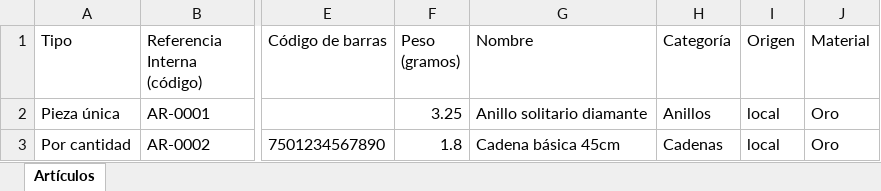
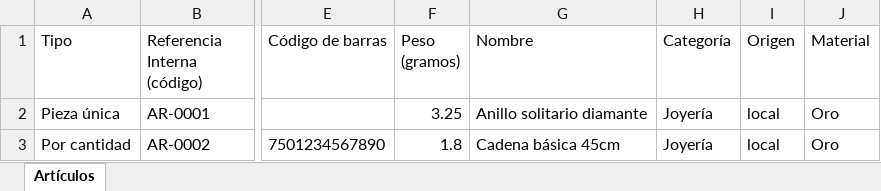
Before and after one commit to desarrolloariga/astro, an Excel workbook: public/plantillas/joyeria.xlsx, sheet Artículos, drawn as a sheet; only a part is shown, gaps mark what is left out; values as stored, in another font and other column widths than the file's, no borders; the diff names each change by its address in the sheet, - before the commit and + after, or states it on an @@ line.

```diff
--- a/public/plantillas/joyeria.xlsx (sheet Artículos)
+++ b/public/plantillas/joyeria.xlsx (sheet Artículos)
-H2 (Categoría): Anillos
+H2 (Categoría): Joyería
-H3 (Categoría): Cadenas
+H3 (Categoría): Joyería
```
Also changed, not shown: 5 other files.
